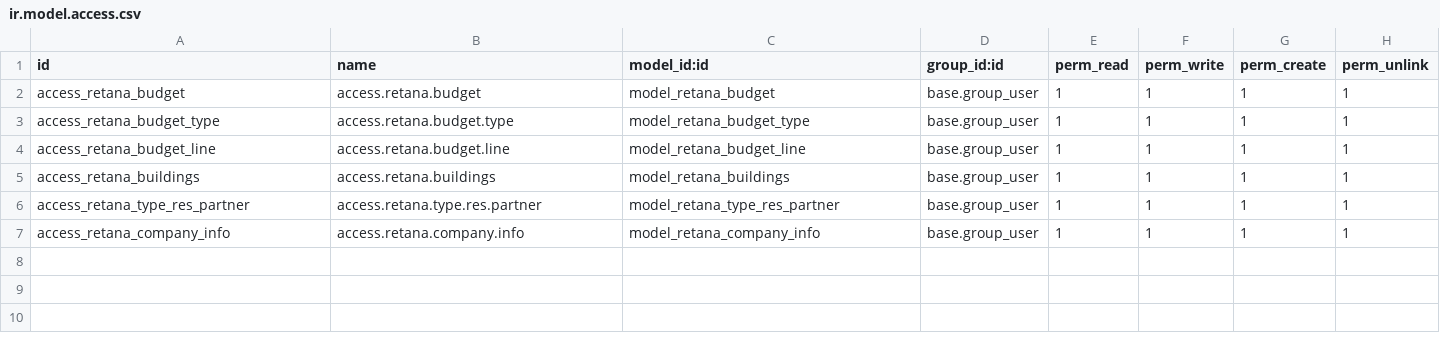
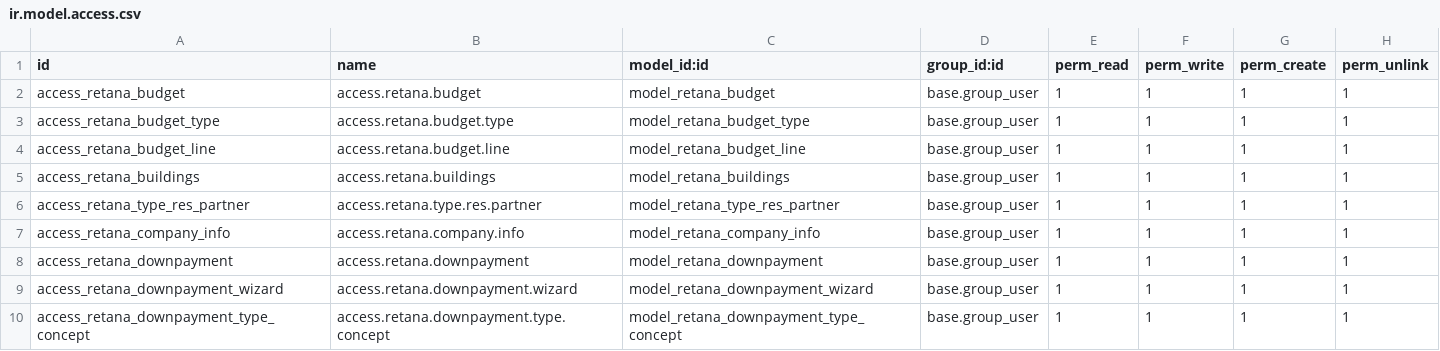
Before and after one commit to MaxRetana/OdooRetana, a CSV file: extra-addons/retana_bills/security/ir.model.access.csv, drawn as a sheet; the diff names each change by its address in the sheet, - before the commit and + after, or states it on an @@ line.

```diff
--- a/extra-addons/retana_bills/security/ir.model.access.csv
+++ b/extra-addons/retana_bills/security/ir.model.access.csv
+row 8: access_retana_downpayment | access.retana.downpayment | model_retana_downpayment | base.group_user | 1 | 1 | 1 | 1
+row 9: access_retana_downpayment_wizard | access.retana.downpayment.wizard | model_retana_downpayment_wizard | base.group_user | 1 | 1 | 1 | 1
+row 10: access_retana_downpayment_type_concept | access.retana.downpayment.type.concept | model_retana_downpayment_type_concept | base.group_user | 1 | 1 | 1 | 1
```
Also changed, not shown: 16 other files.
